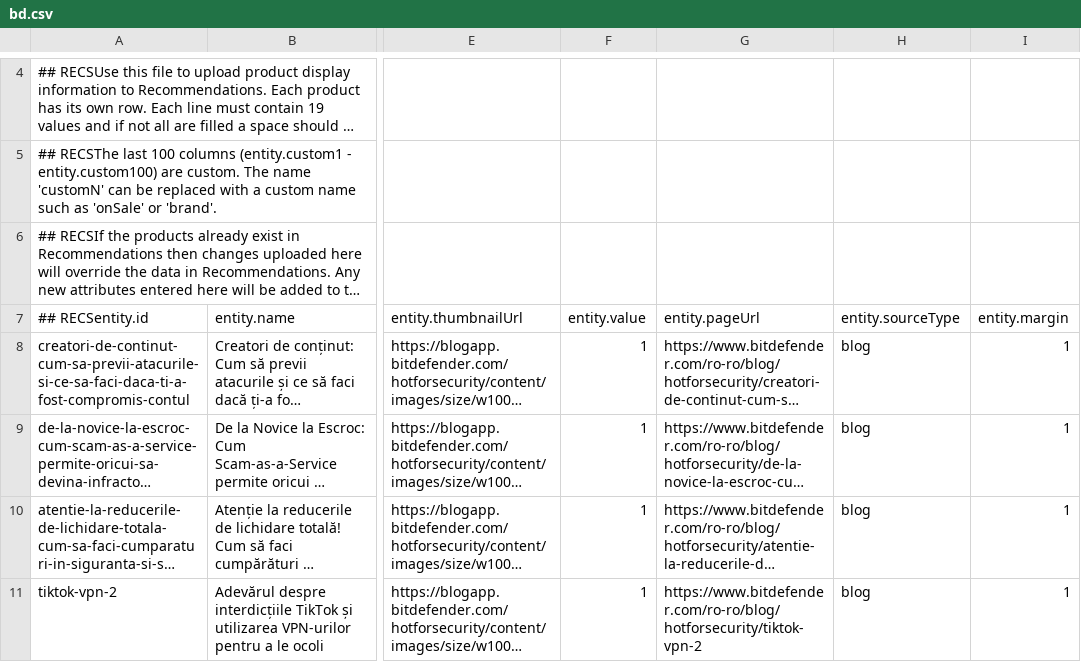
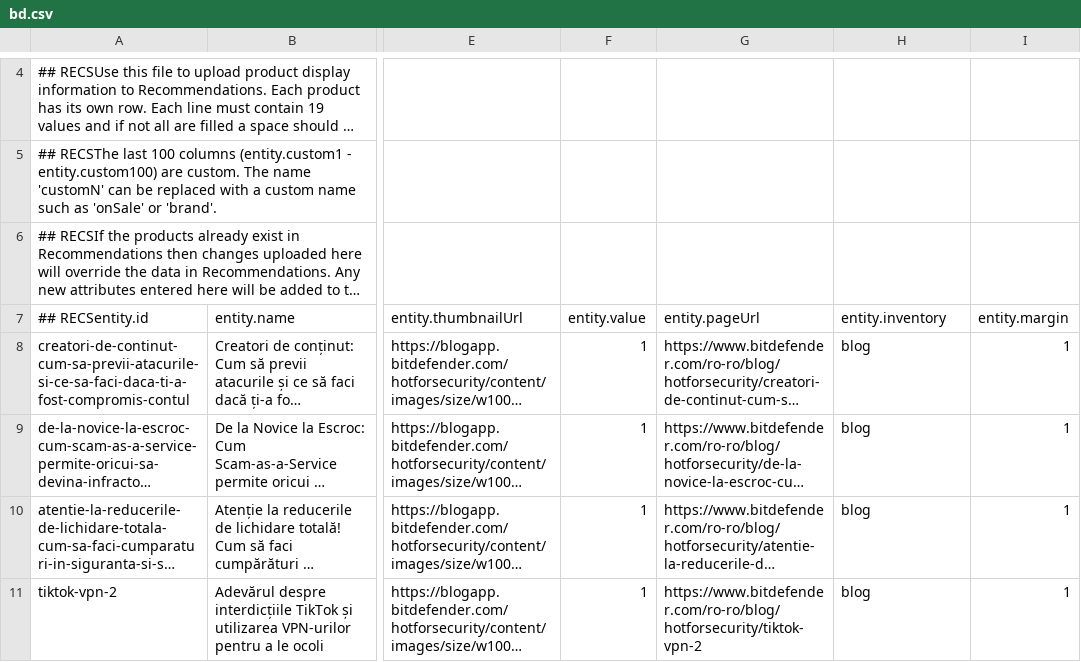
Before and after one commit to atrifan/target-demo-site, a CSV file: resources/bd.csv, drawn as a sheet; only a part is shown, gaps mark what is left out; long unchanged cells end in …; the diff names each change by its address in the sheet, - before the commit and + after, or states it on an @@ line.

Commit message:
bd.csv

```diff
--- a/resources/bd.csv
+++ b/resources/bd.csv
-H7: entity.sourceType
+H7: entity.inventory
```
